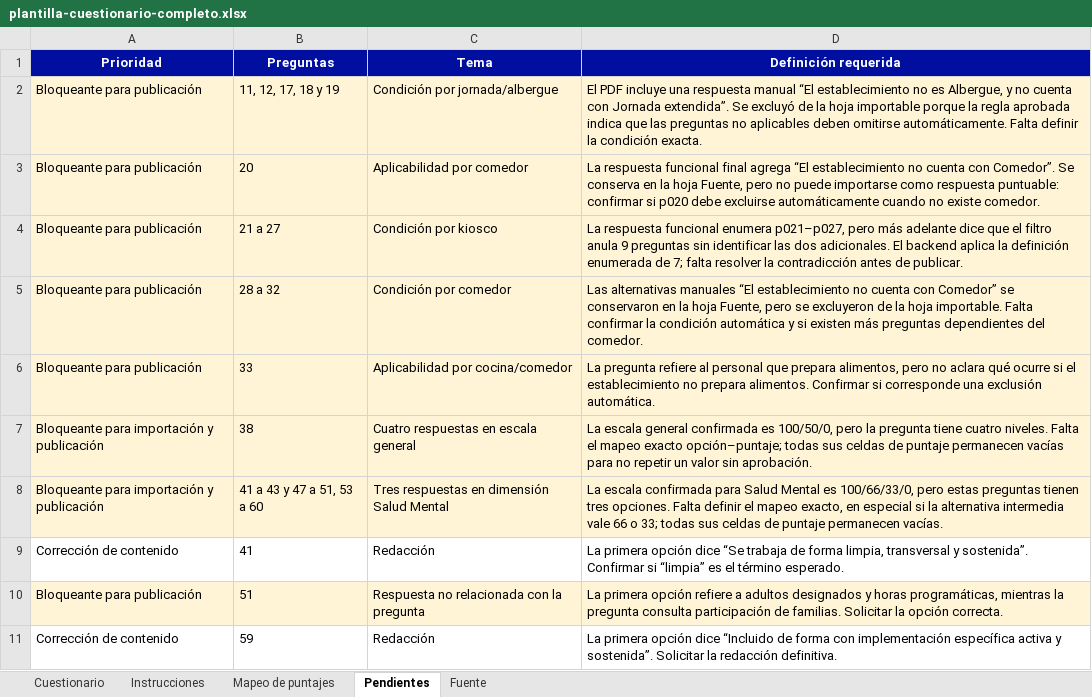
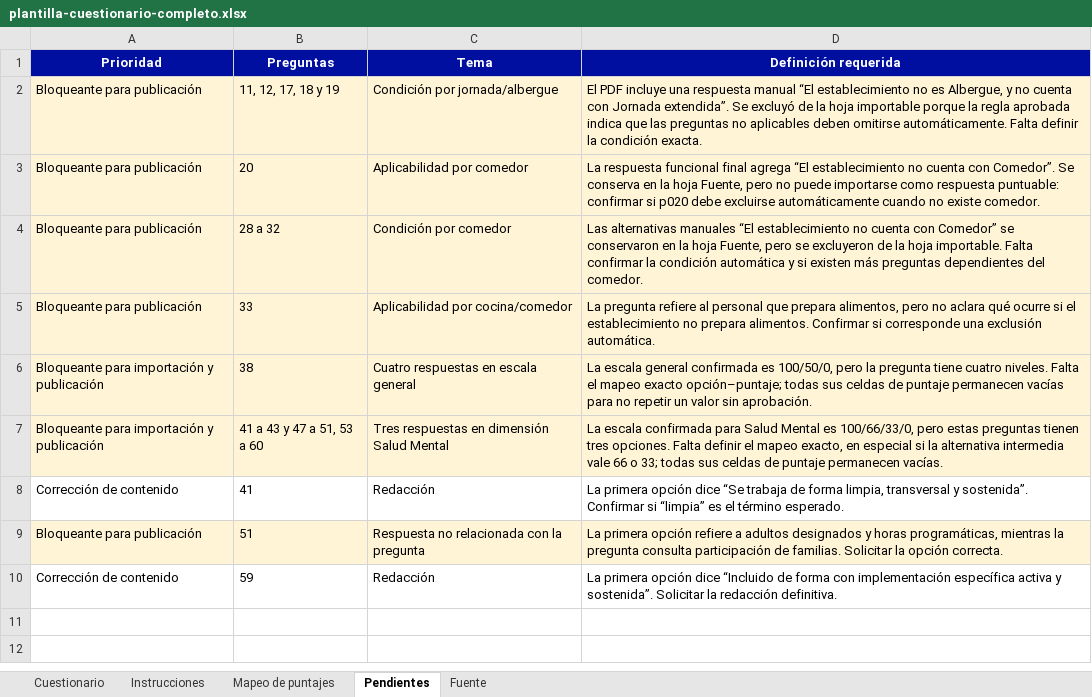
Before and after one commit to mendoza-escuela/backend, an Excel workbook: docs/plantilla-cuestionario-completo.xlsx, sheet Pendientes, drawn as a sheet; values as stored, in another font and other column widths than the file's, no borders; the diff names each change by its address in the sheet, - before the commit and + after, or states it on an @@ line.

```diff
--- a/docs/plantilla-cuestionario-completo.xlsx (sheet Pendientes)
+++ b/docs/plantilla-cuestionario-completo.xlsx (sheet Pendientes)
-row 4: Bloqueante para publicación | 21 a 27 | Condición por kiosco | La respuesta funcional enumera p021–p027, pero más adelante dice que el filtro anula 9 preguntas sin identificar las dos adicionales. El backend aplica la definición enumerada de 7; falta resolver la contradicción antes de publicar.
```
Also changed, not shown: sheet Instrucciones, 40 other files.
